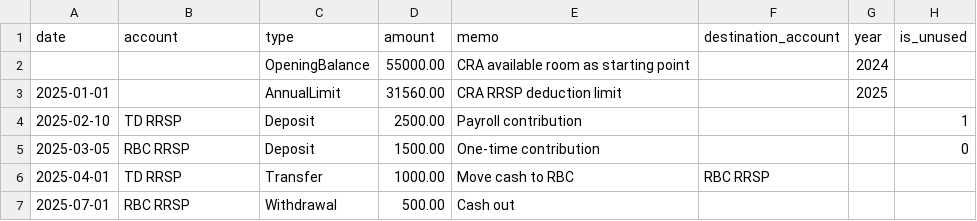
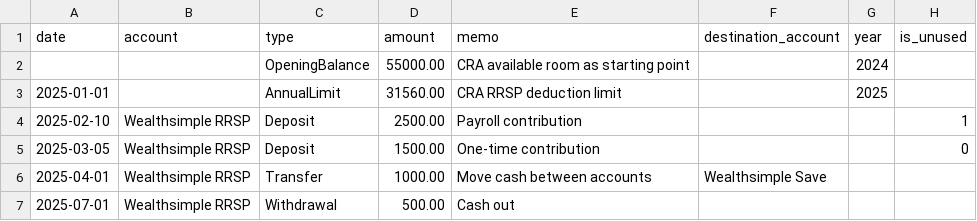
Before and after one commit to GabrielJean/FinGlass, a CSV file: static/rrsp_import_sample.csv, drawn as a sheet.

Commit message:
feat(import): restrict document imports to Wealthsimple while preserving historical data

```diff
--- a/static/rrsp_import_sample.csv
+++ b/static/rrsp_import_sample.csv
@@ -3,5 +3,5 @@ date,account,type,amount,memo,destination_account,year,is_unused
 2025-01-01,,AnnualLimit,31560.00,CRA RRSP deduction limit,,2025,
-2025-02-10,TD RRSP,Deposit,2500.00,Payroll contribution,,,1
-2025-03-05,RBC RRSP,Deposit,1500.00,One-time contribution,,,0
-2025-04-01,TD RRSP,Transfer,1000.00,Move cash to RBC,RBC RRSP,,
-2025-07-01,RBC RRSP,Withdrawal,500.00,Cash out,,,
+2025-02-10,Wealthsimple RRSP,Deposit,2500.00,Payroll contribution,,,1
+2025-03-05,Wealthsimple RRSP,Deposit,1500.00,One-time contribution,,,0
+2025-04-01,Wealthsimple RRSP,Transfer,1000.00,Move cash between accounts,Wealthsimple Save,,
+2025-07-01,Wealthsimple RRSP,Withdrawal,500.00,Cash out,,,
```
Also changed, not shown: static/fhsa_import_sample.csv, static/tfsa_import_sample.csv, 9 other files.
